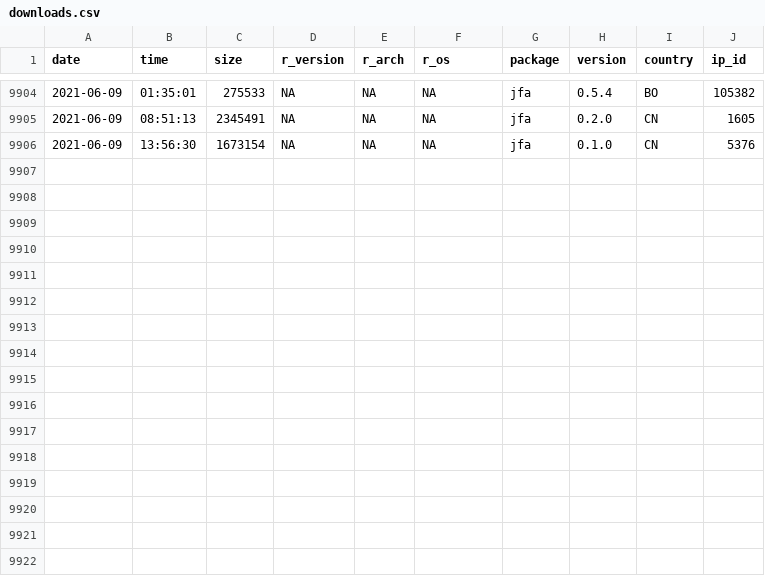
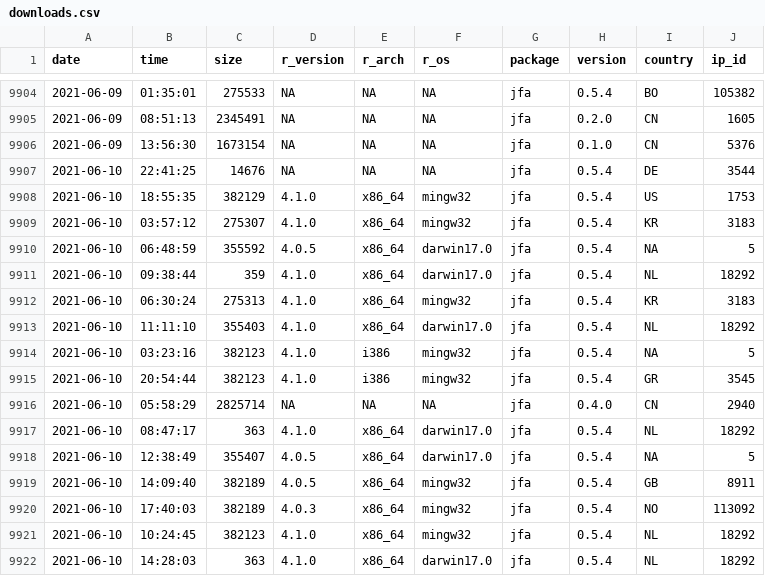
Before and after one commit to koenderks/jfa, a CSV file: man/figures/readme/worldmap/downloads.csv, drawn as a sheet; only a part is shown, gaps mark what is left out.

Commit message:
Package statistics update for 2021-06-12

```diff
--- a/man/figures/readme/worldmap/downloads.csv
+++ b/man/figures/readme/worldmap/downloads.csv
@@ -9906 +9906,17 @@
 "2021-06-09","13:56:30",1673154,NA,NA,NA,"jfa","0.1.0","CN",5376
+"2021-06-10","22:41:25",14676,NA,NA,NA,"jfa","0.5.4","DE",3544
+"2021-06-10","18:55:35",382129,"4.1.0","x86_64","mingw32","jfa","0.5.4","US",1753
+"2021-06-10","03:57:12",275307,"4.1.0","x86_64","mingw32","jfa","0.5.4","KR",3183
+"2021-06-10","06:48:59",355592,"4.0.5","x86_64","darwin17.0","jfa","0.5.4",NA,5
+"2021-06-10","09:38:44",359,"4.1.0","x86_64","darwin17.0","jfa","0.5.4","NL",18292
+"2021-06-10","06:30:24",275313,"4.1.0","x86_64","mingw32","jfa","0.5.4","KR",3183
+"2021-06-10","11:11:10",355403,"4.1.0","x86_64","darwin17.0","jfa","0.5.4","NL",18292
+"2021-06-10","03:23:16",382123,"4.1.0","i386","mingw32","jfa","0.5.4",NA,5
+"2021-06-10","20:54:44",382123,"4.1.0","i386","mingw32","jfa","0.5.4","GR",3545
+"2021-06-10","05:58:29",2825714,NA,NA,NA,"jfa","0.4.0","CN",2940
+"2021-06-10","08:47:17",363,"4.1.0","x86_64","darwin17.0","jfa","0.5.4","NL",18292
+"2021-06-10","12:38:49",355407,"4.0.5","x86_64","darwin17.0","jfa","0.5.4",NA,5
+"2021-06-10","14:09:40",382189,"4.0.5","x86_64","mingw32","jfa","0.5.4","GB",8911
+"2021-06-10","17:40:03",382189,"4.0.3","x86_64","mingw32","jfa","0.5.4","NO",113092
+"2021-06-10","10:24:45",382123,"4.1.0","x86_64","mingw32","jfa","0.5.4","NL",18292
+"2021-06-10","14:28:03",363,"4.1.0","x86_64","darwin17.0","jfa","0.5.4","NL",18292
```
Also changed, not shown: 1 other file.
